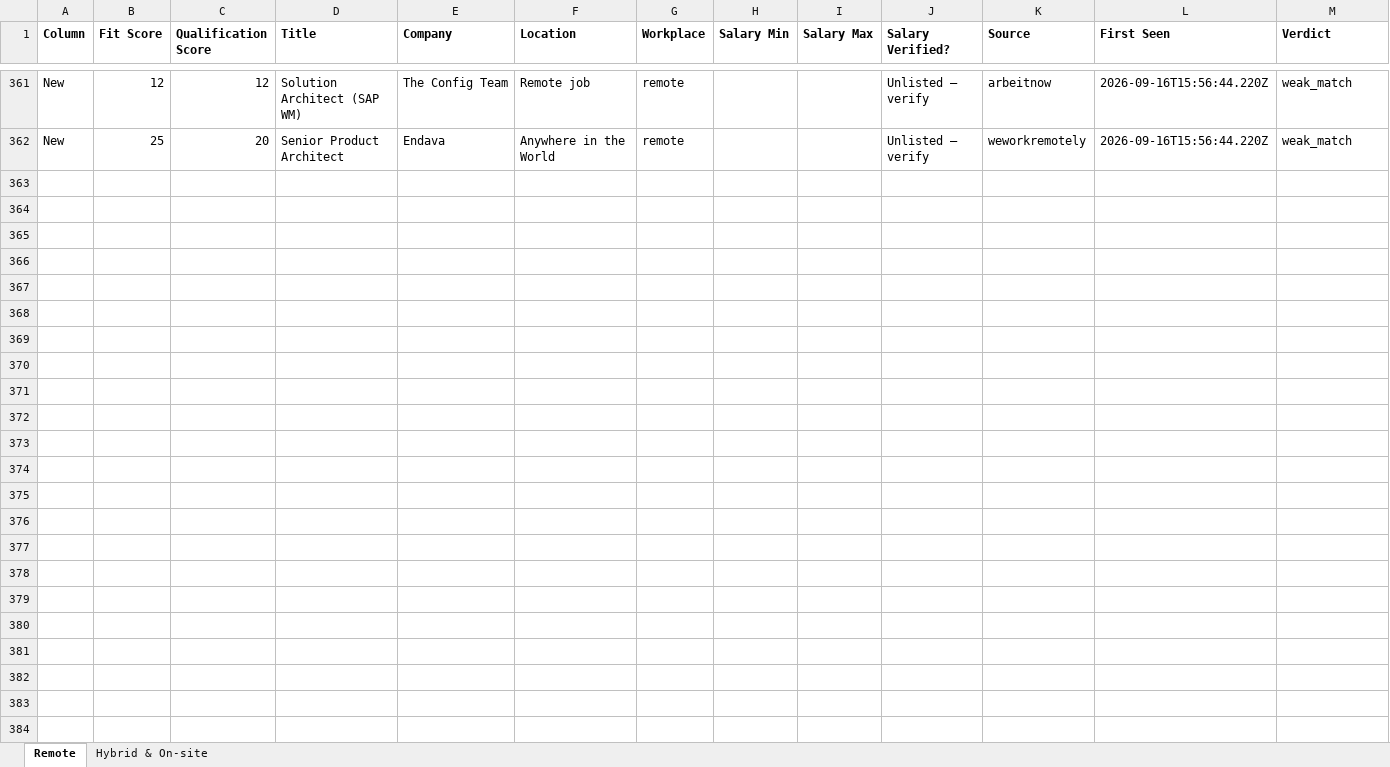
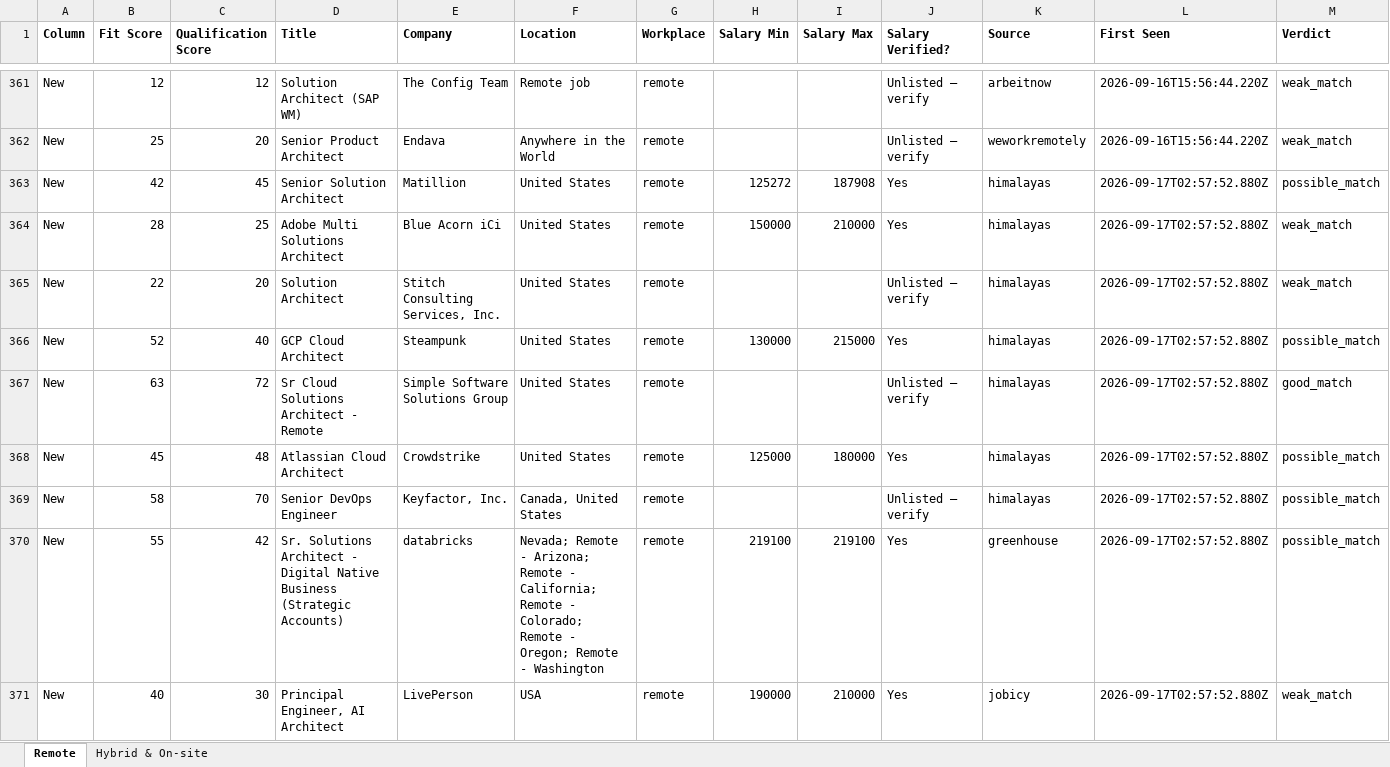
Before and after one commit to naijadamus/goodfela.com, an Excel workbook: hunt/board.xlsx, sheet Remote, drawn as a sheet; only a part is shown, gaps mark what is left out; values as stored, in another font and other column widths than the file's, no borders; rows hold the shown columns only; the diff covers the shown part only; the diff names each change by its address in the sheet, - before the commit and + after, or states it on an @@ line.

```diff
--- a/hunt/board.xlsx (sheet Remote)
+++ b/hunt/board.xlsx (sheet Remote)
+row 363: New | 42 | 45 | Senior Solution Architect | Matillion | United States | remote | 125272 | 187908 | Yes | himalayas | 2026-09-17T02:57:52.880Z | possible_match
+row 364: New | 28 | 25 | Adobe Multi Solutions Architect | Blue Acorn iCi | United States | remote | 150000 | 210000 | Yes | himalayas | 2026-09-17T02:57:52.880Z | weak_match
+row 365: New | 22 | 20 | Solution Architect | Stitch Consulting Services, Inc. | United States | remote |  |  | Unlisted — verify | himalayas | 2026-09-17T02:57:52.880Z | weak_match
+row 366: New | 52 | 40 | GCP Cloud Architect | Steampunk | United States | remote | 130000 | 215000 | Yes | himalayas | 2026-09-17T02:57:52.880Z | possible_match
+row 367: New | 63 | 72 | Sr Cloud Solutions Architect - Remote | Simple Software Solutions Group | United States | remote |  |  | Unlisted — verify | himalayas | 2026-09-17T02:57:52.880Z | good_match
+row 368: New | 45 | 48 | Atlassian Cloud Architect | Crowdstrike | United States | remote | 125000 | 180000 | Yes | himalayas | 2026-09-17T02:57:52.880Z | possible_match
+row 369: New | 58 | 70 | Senior DevOps Engineer | Keyfactor, Inc. | Canada, United States | remote |  |  | Unlisted — verify | himalayas | 2026-09-17T02:57:52.880Z | possible_match
+row 370: New | 55 | 42 | Sr. Solutions Architect - Digital Native Business (Strategic Accounts) | databricks | Nevada; Remote - Arizona; Remote - California; Remote - Colorado; Remote - Oregon; Remote - Washington | remote | 219100 | 219100 | Yes | greenhouse | 2026-09-17T02:57:52.880Z | possible_match
+row 371: New | 40 | 30 | Principal Engineer, AI Architect | LivePerson | USA | remote | 190000 | 210000 | Yes | jobicy | 2026-09-17T02:57:52.880Z | weak_match
```
Also changed, not shown: 13 added rows elsewhere in this sheet, sheet Hybrid & On-site, 1 other file.
